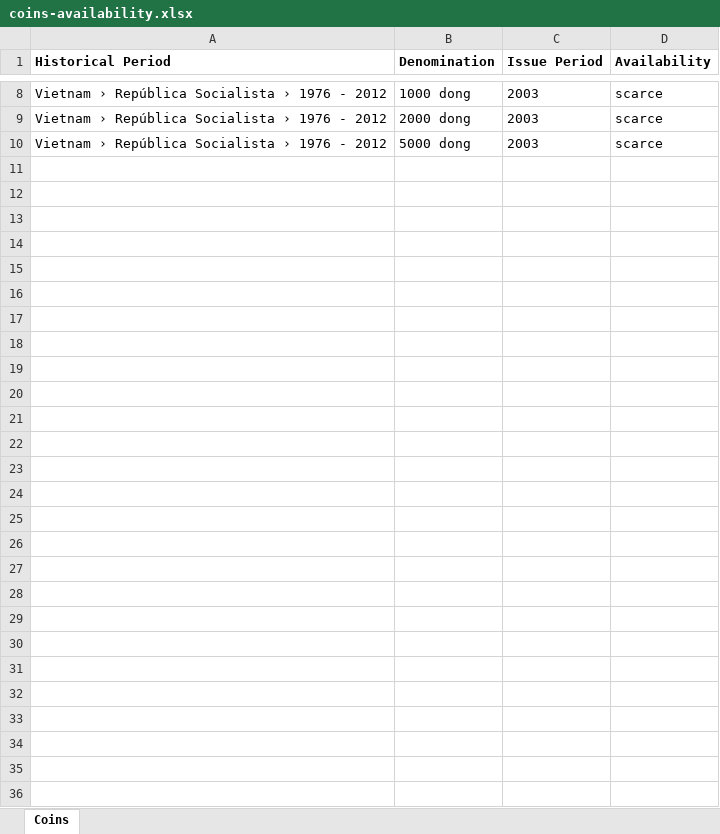
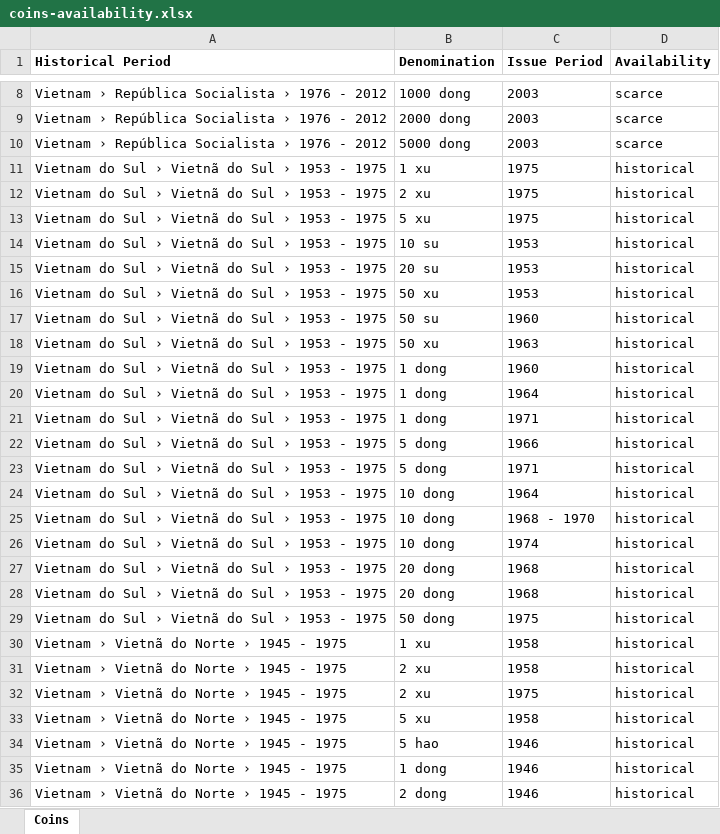
Before and after one commit to Domandrenog/info_to_my_site, an Excel workbook: info/paises/asia/vietname/coins-availability.xlsx, sheet Coins, drawn as a sheet; only a part is shown, gaps mark what is left out; values as stored, in another font and other column widths than the file's, no borders; the diff names each change by its address in the sheet, - before the commit and + after, or states it on an @@ line.

Commit message:
feat: add Vietnam coin catalogue

```diff
--- a/info/paises/asia/vietname/coins-availability.xlsx (sheet Coins)
+++ b/info/paises/asia/vietname/coins-availability.xlsx (sheet Coins)
+row 11: Vietnam do Sul › Vietnã do Sul › 1953 - 1975 | 1 xu | 1975 | historical
+row 12: Vietnam do Sul › Vietnã do Sul › 1953 - 1975 | 2 xu | 1975 | historical
+row 13: Vietnam do Sul › Vietnã do Sul › 1953 - 1975 | 5 xu | 1975 | historical
+row 14: Vietnam do Sul › Vietnã do Sul › 1953 - 1975 | 10 su | 1953 | historical
+row 15: Vietnam do Sul › Vietnã do Sul › 1953 - 1975 | 20 su | 1953 | historical
+row 16: Vietnam do Sul › Vietnã do Sul › 1953 - 1975 | 50 xu | 1953 | historical
+row 17: Vietnam do Sul › Vietnã do Sul › 1953 - 1975 | 50 su | 1960 | historical
+row 18: Vietnam do Sul › Vietnã do Sul › 1953 - 1975 | 50 xu | 1963 | historical
+row 19: Vietnam do Sul › Vietnã do Sul › 1953 - 1975 | 1 dong | 1960 | historical
+row 20: Vietnam do Sul › Vietnã do Sul › 1953 - 1975 | 1 dong | 1964 | historical
+row 21: Vietnam do Sul › Vietnã do Sul › 1953 - 1975 | 1 dong | 1971 | historical
+row 22: Vietnam do Sul › Vietnã do Sul › 1953 - 1975 | 5 dong | 1966 | historical
+row 23: Vietnam do Sul › Vietnã do Sul › 1953 - 1975 | 5 dong | 1971 | historical
+row 24: Vietnam do Sul › Vietnã do Sul › 1953 - 1975 | 10 dong | 1964 | historical
+row 25: Vietnam do Sul › Vietnã do Sul › 1953 - 1975 | 10 dong | 1968 - 1970 | historical
+row 26: Vietnam do Sul › Vietnã do Sul › 1953 - 1975 | 10 dong | 1974 | historical
+row 27: Vietnam do Sul › Vietnã do Sul › 1953 - 1975 | 20 dong | 1968 | historical
+row 28: Vietnam do Sul › Vietnã do Sul › 1953 - 1975 | 20 dong | 1968 | historical
+row 29: Vietnam do Sul › Vietnã do Sul › 1953 - 1975 | 50 dong | 1975 | historical
+row 30: Vietnam › Vietnã do Norte › 1945 - 1975 | 1 xu | 1958 | historical
+row 31: Vietnam › Vietnã do Norte › 1945 - 1975 | 2 xu | 1958 | historical
+row 32: Vietnam › Vietnã do Norte › 1945 - 1975 | 2 xu | 1975 | historical
+row 33: Vietnam › Vietnã do Norte › 1945 - 1975 | 5 xu | 1958 | historical
+row 34: Vietnam › Vietnã do Norte › 1945 - 1975 | 5 hao | 1946 | historical
+row 35: Vietnam › Vietnã do Norte › 1945 - 1975 | 1 dong | 1946 | historical
+row 36: Vietnam › Vietnã do Norte › 1945 - 1975 | 2 dong | 1946 | historical
```
Also changed, not shown: 2 other files.
